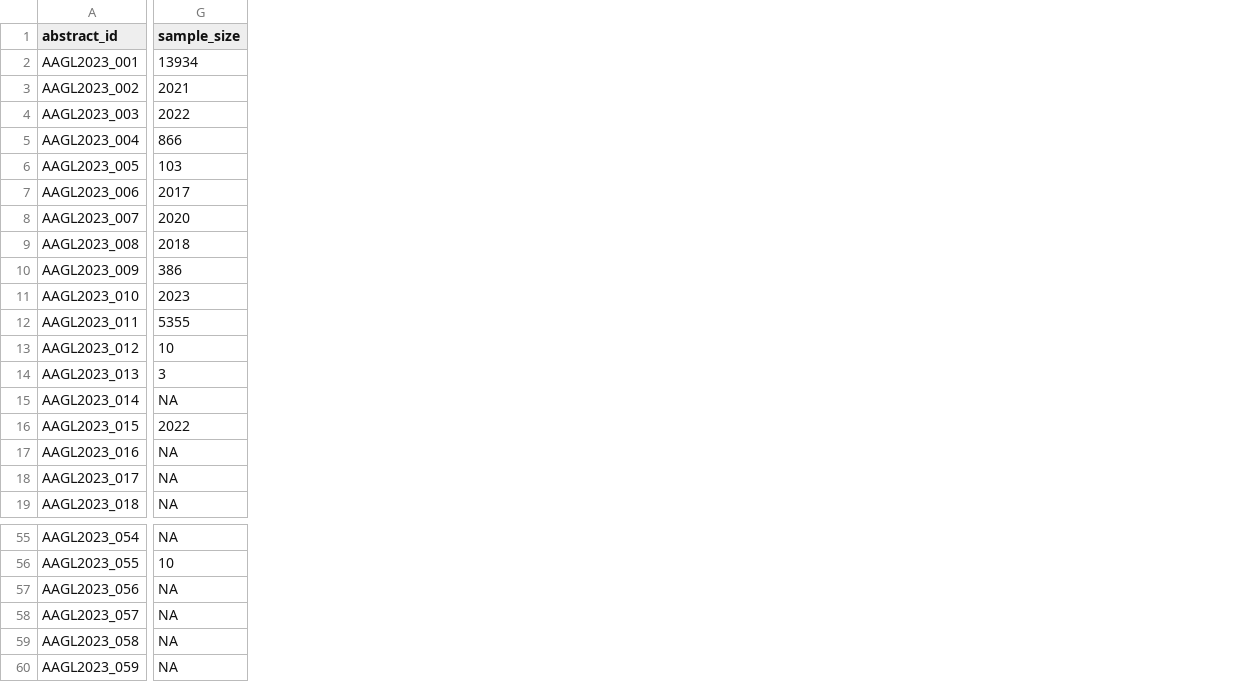
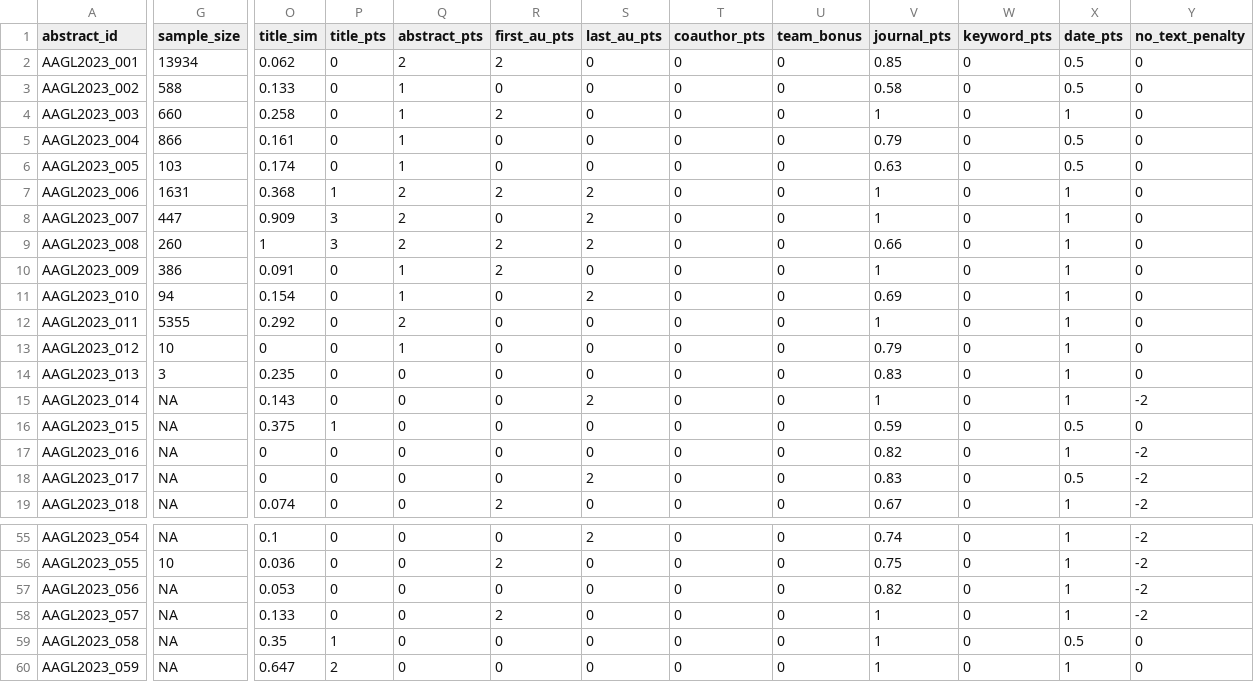
Before and after one commit to mufflyt/abstract_lifetime, a CSV file: output/abstracts_with_matches.csv, drawn as a sheet; only a part is shown, gaps mark what is left out; the diff covers the shown part only; the diff names each change by its address in the sheet, - before the commit and + after, or states it on an @@ line.

```diff
--- a/output/abstracts_with_matches.csv
+++ b/output/abstracts_with_matches.csv
+column O (title_sim), rows 2-19: 0.062 | 0.133 | 0.258 | 0.161 | 0.174 | 0.368 | 0.909 | 1 | 0.091 | 0.154 | 0.292 | 0 | 0.235 | 0.143 | 0.375 | 0 | 0 | 0.074; rows 55-60: 0.1 | 0.036 | 0.053 | 0.133 | 0.35 | 0.647
+column P (title_pts), rows 2-19: 0 | 0 | 0 | 0 | 0 | 1 | 3 | 3 | 0 | 0 | 0 | 0 | 0 | 0 | 1 | 0 | 0 | 0; rows 55-60: 0 | 0 | 0 | 0 | 1 | 2
+column Q (abstract_pts), rows 2-19: 2 | 1 | 1 | 1 | 1 | 2 | 2 | 2 | 1 | 1 | 2 | 1 | 0 | 0 | 0 | 0 | 0 | 0; rows 55-60: all 0
+column R (first_au_pts), rows 2-19: 2 | 0 | 2 | 0 | 0 | 2 | 0 | 2 | 2 | 0 | 0 | 0 | 0 | 0 | 0 | 0 | 0 | 2; rows 55-60: 0 | 2 | 0 | 2 | 0 | 0
+column S (last_au_pts), rows 2-19: 0 | 0 | 0 | 0 | 0 | 2 | 2 | 2 | 0 | 2 | 0 | 0 | 0 | 2 | 0 | 0 | 2 | 0; rows 55-60: 2 | 0 | 0 | 0 | 0 | 0
+column T (coauthor_pts), rows 2-19: all 0; rows 55-60: all 0
+column U (team_bonus), rows 2-19: all 0; rows 55-60: all 0
+column V (journal_pts), rows 2-19: 0.85 | 0.58 | 1 | 0.79 | 0.63 | 1 | 1 | 0.66 | 1 | 0.69 | 1 | 0.79 | 0.83 | 1 | 0.59 | 0.82 | 0.83 | 0.67; rows 55-60: 0.74 | 0.75 | 0.82 | 1 | 1 | 1
+column W (keyword_pts), rows 2-19: all 0; rows 55-60: all 0
+column X (date_pts), rows 2-19: 0.5 | 0.5 | 1 | 0.5 | 0.5 | 1 | 1 | 1 | 1 | 1 | 1 | 1 | 1 | 1 | 0.5 | 1 | 0.5 | 1; rows 55-60: 1 | 1 | 1 | 1 | 0.5 | 1
+column Y (no_text_penalty), rows 2-19: 0 | 0 | 0 | 0 | 0 | 0 | 0 | 0 | 0 | 0 | 0 | 0 | 0 | -2 | 0 | -2 | -2 | -2; rows 55-60: -2 | -2 | -2 | -2 | 0 | 0
-G3 (sample_size): 2021
+G3 (sample_size): 588
-G4 (sample_size): 2022
+G4 (sample_size): 660
-G7 (sample_size): 2017
+G7 (sample_size): 1631
-G8 (sample_size): 2020
+G8 (sample_size): 447
-G9 (sample_size): 2018
+G9 (sample_size): 260
-G11 (sample_size): 2023
+G11 (sample_size): 94
-G16 (sample_size): 2022
+G16 (sample_size): NA
```
Also changed, not shown: 8 edited cells elsewhere in this file, data/processed/match_scores.csv, output/aim4_strategy_performance.csv, 26 other files.
